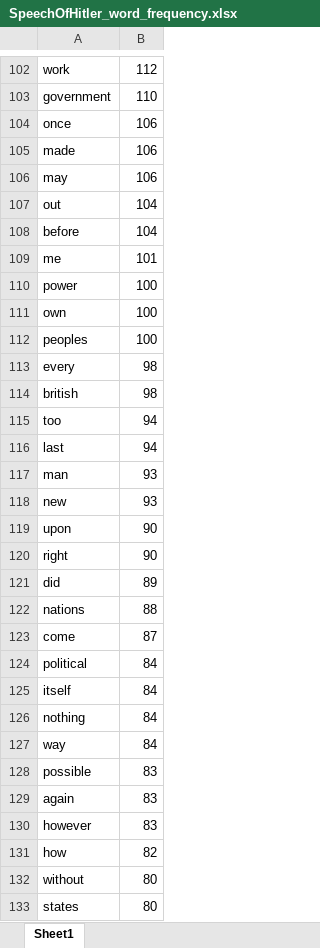
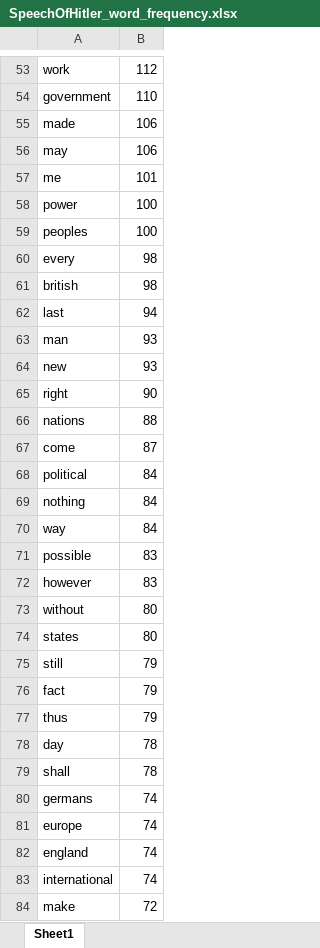
Before and after one commit to BrexitProject/SpeechWordFrequencyAnalysis, an Excel workbook: SpeechOfHitler_word_frequency.xlsx, sheet Sheet1, drawn as a sheet; only a part is shown, gaps mark what is left out; the shorter side is filled out with more unchanged rows; values as stored, in another font and other column widths than the file's, no borders; removed rows and columns are numbered as before the commit, all else as after; the diff covers the shown part only; the diff names each change by its address in the sheet, - before the commit and + after, or states it on an @@ line.

```diff
--- a/SpeechOfHitler_word_frequency.xlsx (sheet Sheet1)
+++ b/SpeechOfHitler_word_frequency.xlsx (sheet Sheet1)
-row 104: once | 106
-row 107: out | 104
-row 108: before | 104
-row 111: own | 100
-row 115: too | 94
-row 119: upon | 90
-row 121: did | 89
-row 125: itself | 84
-row 129: again | 83
-row 131: how | 82
```
Also changed, not shown: 4 added rows and 73 removed rows elsewhere in this sheet, SpeechOfChurchill_word_frequency.xlsx, 1 other file.
